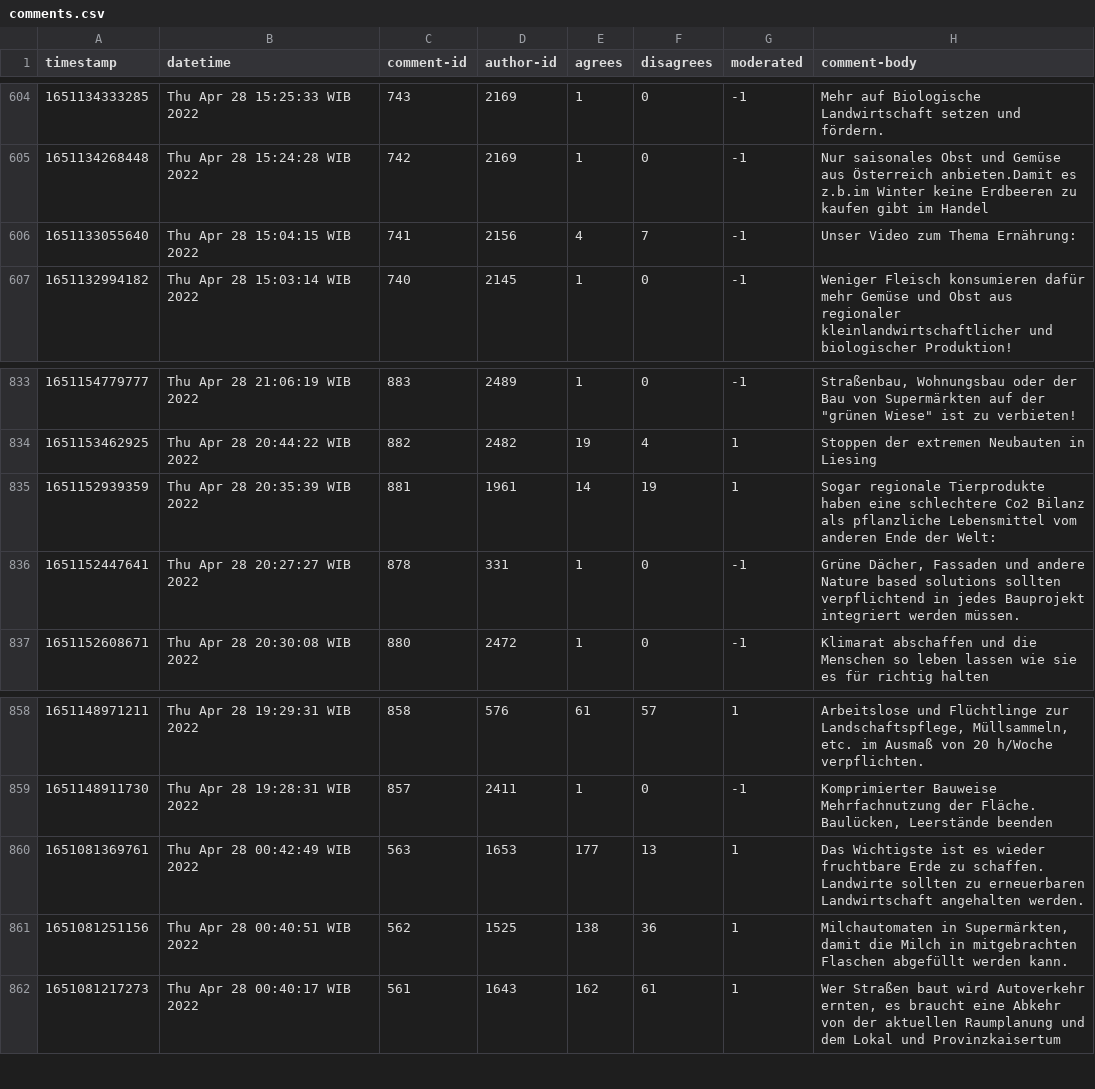
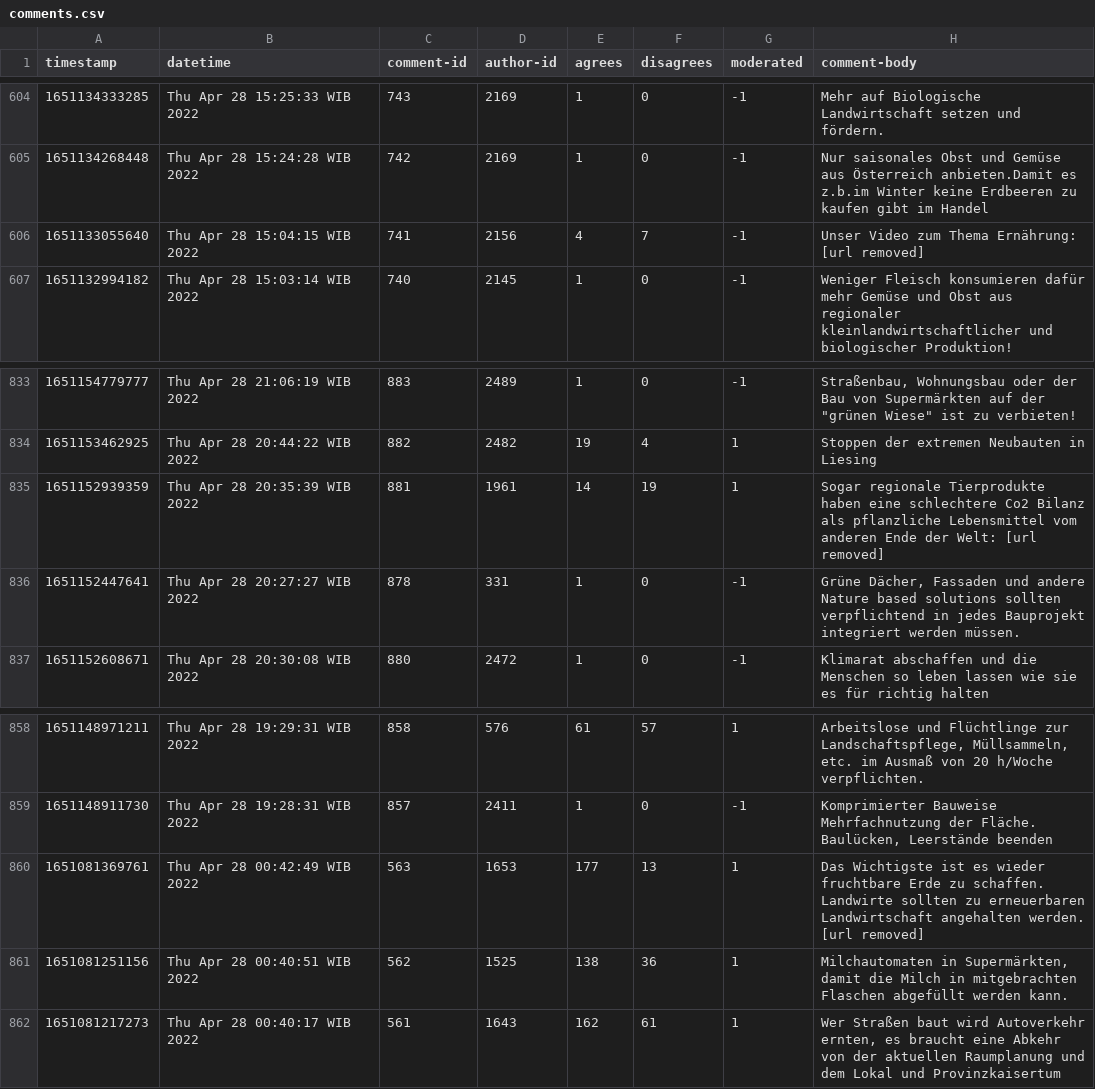
Before and after one commit to compdemocracy/openData, a CSV file: austria-climate.9xnndurbfm.2022-07-07/comments.csv, drawn as a sheet; only a part is shown, gaps mark what is left out.

Commit message:
moar [url removed] edits

```diff
--- a/austria-climate.9xnndurbfm.2022-07-07/comments.csv
+++ b/austria-climate.9xnndurbfm.2022-07-07/comments.csv
@@ -605,3 +605,3 @@ timestamp,datetime,comment-id,author-id,agrees,disagrees,moderated,comment-body
 1651134268448,Thu Apr 28 15:24:28 WIB 2022,742,2169,1,0,-1,Nur saisonales Obst und Gemüse aus Österreich anbieten.Damit es z.b.im Winter keine Erdbeeren zu kaufen gibt im Handel
-1651133055640,Thu Apr 28 15:04:15 WIB 2022,741,2156,4,7,-1,Unser Video zum Thema Ernährung:
+1651133055640,Thu Apr 28 15:04:15 WIB 2022,741,2156,4,7,-1,Unser Video zum Thema Ernährung: [url removed]
 1651132994182,Thu Apr 28 15:03:14 WIB 2022,740,2145,1,0,-1,Weniger Fleisch konsumieren dafür mehr Gemüse und Obst aus regionaler kleinlandwirtschaftlicher und biologischer Produktion!
@@ -834,3 +834,3 @@ timestamp,datetime,comment-id,author-id,agrees,disagrees,moderated,comment-body
 1651153462925,Thu Apr 28 20:44:22 WIB 2022,882,2482,19,4,1,Stoppen der extremen Neubauten in Liesing
-1651152939359,Thu Apr 28 20:35:39 WIB 2022,881,1961,14,19,1,Sogar regionale Tierprodukte haben eine schlechtere Co2 Bilanz als pflanzliche Lebensmittel vom anderen Ende der Welt:
+1651152939359,Thu Apr 28 20:35:39 WIB 2022,881,1961,14,19,1,Sogar regionale Tierprodukte haben eine schlechtere Co2 Bilanz als pflanzliche Lebensmittel vom anderen Ende der Welt: [url removed]
 1651152447641,Thu Apr 28 20:27:27 WIB 2022,878,331,1,0,-1,"Grüne Dächer, Fassaden und andere Nature based solutions sollten verpflichtend in jedes Bauprojekt integriert werden müssen."
@@ -859,3 +859,3 @@ timestamp,datetime,comment-id,author-id,agrees,disagrees,moderated,comment-body
 1651148911730,Thu Apr 28 19:28:31 WIB 2022,857,2411,1,0,-1,"Komprimierter Bauweise Mehrfachnutzung der Fläche. Baulücken, Leerstände beenden"
-1651081369761,Thu Apr 28 00:42:49 WIB 2022,563,1653,177,13,1,Das Wichtigste ist es wieder fruchtbare Erde zu schaffen. Landwirte sollten zu erneuerbaren Landwirtschaft angehalten werden.
+1651081369761,Thu Apr 28 00:42:49 WIB 2022,563,1653,177,13,1,Das Wichtigste ist es wieder fruchtbare Erde zu schaffen. Landwirte sollten zu erneuerbaren Landwirtschaft angehalten werden. [url removed]
 1651081251156,Thu Apr 28 00:40:51 WIB 2022,562,1525,138,36,1,"Milchautomaten in Supermärkten, damit die Milch in mitgebrachten Flaschen abgefüllt werden kann."
```
